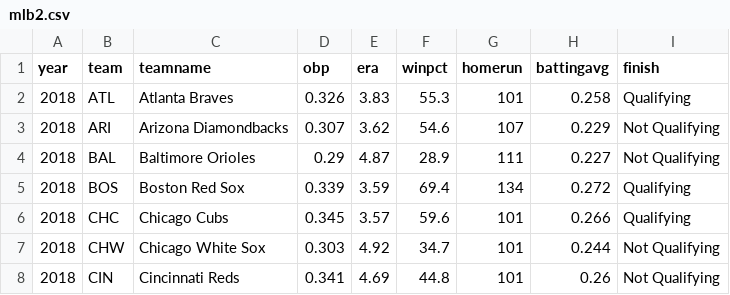
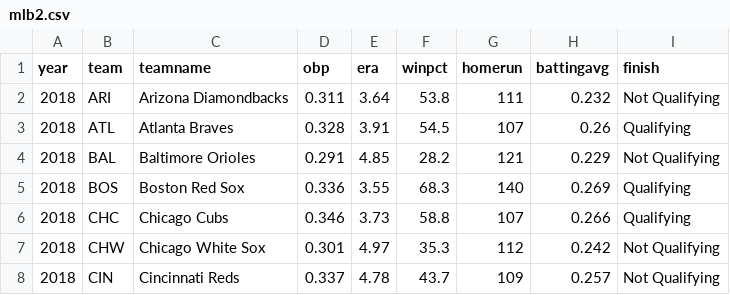
Before and after one commit to amuscat2/amuscat2.github.io, a CSV file: mlb2.csv, drawn as a sheet; only a part is shown; the diff covers the shown part only.

```diff
--- a/mlb2.csv
+++ b/mlb2.csv
@@ -1,8 +1,8 @@
 year,team,teamname,obp,era,winpct,homerun,battingavg,finish
-2018,ATL,Atlanta Braves ,0.326,3.83,55.3,101,0.258,Qualifying
-2018,ARI,Arizona Diamondbacks ,0.307,3.62,54.6,107,0.229,Not Qualifying
-2018,BAL,Baltimore Orioles ,0.29,4.87,28.9,111,0.227,Not Qualifying
-2018,BOS,Boston Red Sox ,0.339,3.59,69.4,134,0.272,Qualifying
-2018,CHC,Chicago Cubs ,0.345,3.57,59.6,101,0.266,Qualifying
-2018,CHW,Chicago White Sox ,0.303,4.92,34.7,101,0.244,Not Qualifying
-2018,CIN,Cincinnati Reds ,0.341,4.69,44.8,101,0.26,Not Qualifying
+2018,ARI,Arizona Diamondbacks ,0.311,3.64,53.8,111,0.232,Not Qualifying
+2018,ATL,Atlanta Braves ,0.328,3.91,54.5,107,0.26,Qualifying
+2018,BAL,Baltimore Orioles ,0.291,4.85,28.2,121,0.229,Not Qualifying
+2018,BOS,Boston Red Sox ,0.336,3.55,68.3,140,0.269,Qualifying
+2018,CHC,Chicago Cubs ,0.346,3.73,58.8,107,0.266,Qualifying
+2018,CHW,Chicago White Sox ,0.301,4.97,35.3,112,0.242,Not Qualifying
+2018,CIN,Cincinnati Reds ,0.337,4.78,43.7,109,0.257,Not Qualifying
```
Also changed, not shown: 107 edited cells elsewhere in this file, 1 other file.
